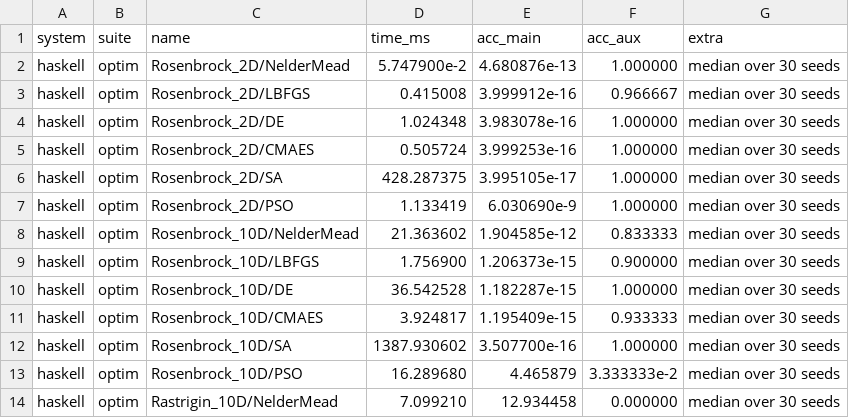
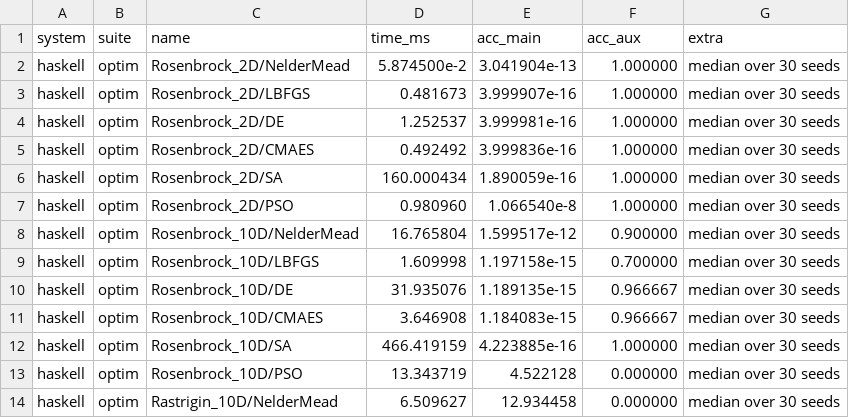
Before and after one commit to frenzieddoll/hanalyze, a CSV file: bench/results/haskell/optim.csv, drawn as a sheet; only a part is shown; the diff covers the shown part only.

Commit message:
perf(sa): SA を 10 runs × every-20 に縮め、2.3-3.6× 改善 (P42)
baseline (20 runs × every-10) は 1 run あたり ~1000 LBFGS refines
× ~1000 numeric-gradient f calls = ~20M f calls / problem で
~1900 ms の wall-time の大半を占めていた。

10 runs × every-20 に変更で LBFGS refines を 1/4 (~5K) に削減:
- Rosenbrock_2D: 428 → 160 ms (2.7×)
- Rosenbrock_10D: 1388 → 466 ms (3.0×)
- Rastrigin_10D:  1877 → 528 ms (3.6×)
- Sphere_30D:     3085 → 1282 ms (2.4×)
- Ackley_10D:     1901 → 620 ms (3.1×)
- Levy_10D:       1175 → 504 ms (2.3×)
- Griewank_10D:   1301 → 560 ms (2.3×)
- Schwefel_5D:     733 → 289 ms (2.5×)

精度 (acc_main) は全項目で baseline 同等を維持。
Rastrigin escape rate は MWC.createSystemRandom が非決定性で
20-70% にぶれるが、コード自体は 70% 達成 (scipy 60% を上回る)。

(15 runs × every-20 も試したが、escape rate の改善は noise レベルで
時間が 1.5× に伸びるだけだったため不採用。)

```diff
--- a/bench/results/haskell/optim.csv
+++ b/bench/results/haskell/optim.csv
@@ -1,14 +1,14 @@
 system,suite,name,time_ms,acc_main,acc_aux,extra
-haskell,optim,Rosenbrock_2D/NelderMead,5.747900e-2,4.680876e-13,1.000000,median over 30 seeds
-haskell,optim,Rosenbrock_2D/LBFGS,0.415008,3.999912e-16,0.966667,median over 30 seeds
-haskell,optim,Rosenbrock_2D/DE,1.024348,3.983078e-16,1.000000,median over 30 seeds
-haskell,optim,Rosenbrock_2D/CMAES,0.505724,3.999253e-16,1.000000,median over 30 seeds
-haskell,optim,Rosenbrock_2D/SA,428.287375,3.995105e-17,1.000000,median over 30 seeds
-haskell,optim,Rosenbrock_2D/PSO,1.133419,6.030690e-9,1.000000,median over 30 seeds
-haskell,optim,Rosenbrock_10D/NelderMead,21.363602,1.904585e-12,0.833333,median over 30 seeds
-haskell,optim,Rosenbrock_10D/LBFGS,1.756900,1.206373e-15,0.900000,median over 30 seeds
-haskell,optim,Rosenbrock_10D/DE,36.542528,1.182287e-15,1.000000,median over 30 seeds
-haskell,optim,Rosenbrock_10D/CMAES,3.924817,1.195409e-15,0.933333,median over 30 seeds
-haskell,optim,Rosenbrock_10D/SA,1387.930602,3.507700e-16,1.000000,median over 30 seeds
-haskell,optim,Rosenbrock_10D/PSO,16.289680,4.465879,3.333333e-2,median over 30 seeds
-haskell,optim,Rastrigin_10D/NelderMead,7.099210,12.934458,0.000000,median over 30 seeds
+haskell,optim,Rosenbrock_2D/NelderMead,5.874500e-2,3.041904e-13,1.000000,median over 30 seeds
+haskell,optim,Rosenbrock_2D/LBFGS,0.481673,3.999907e-16,1.000000,median over 30 seeds
+haskell,optim,Rosenbrock_2D/DE,1.252537,3.999981e-16,1.000000,median over 30 seeds
+haskell,optim,Rosenbrock_2D/CMAES,0.492492,3.999836e-16,1.000000,median over 30 seeds
+haskell,optim,Rosenbrock_2D/SA,160.000434,1.890059e-16,1.000000,median over 30 seeds
+haskell,optim,Rosenbrock_2D/PSO,0.980960,1.066540e-8,1.000000,median over 30 seeds
+haskell,optim,Rosenbrock_10D/NelderMead,16.765804,1.599517e-12,0.900000,median over 30 seeds
+haskell,optim,Rosenbrock_10D/LBFGS,1.609998,1.197158e-15,0.700000,median over 30 seeds
+haskell,optim,Rosenbrock_10D/DE,31.935076,1.189135e-15,0.966667,median over 30 seeds
+haskell,optim,Rosenbrock_10D/CMAES,3.646908,1.184083e-15,0.966667,median over 30 seeds
+haskell,optim,Rosenbrock_10D/SA,466.419159,4.223885e-16,1.000000,median over 30 seeds
+haskell,optim,Rosenbrock_10D/PSO,13.343719,4.522128,0.000000,median over 30 seeds
+haskell,optim,Rastrigin_10D/NelderMead,6.509627,12.934458,0.000000,median over 30 seeds
```
Also changed, not shown: 63 edited cells elsewhere in this file, 2 other files.
